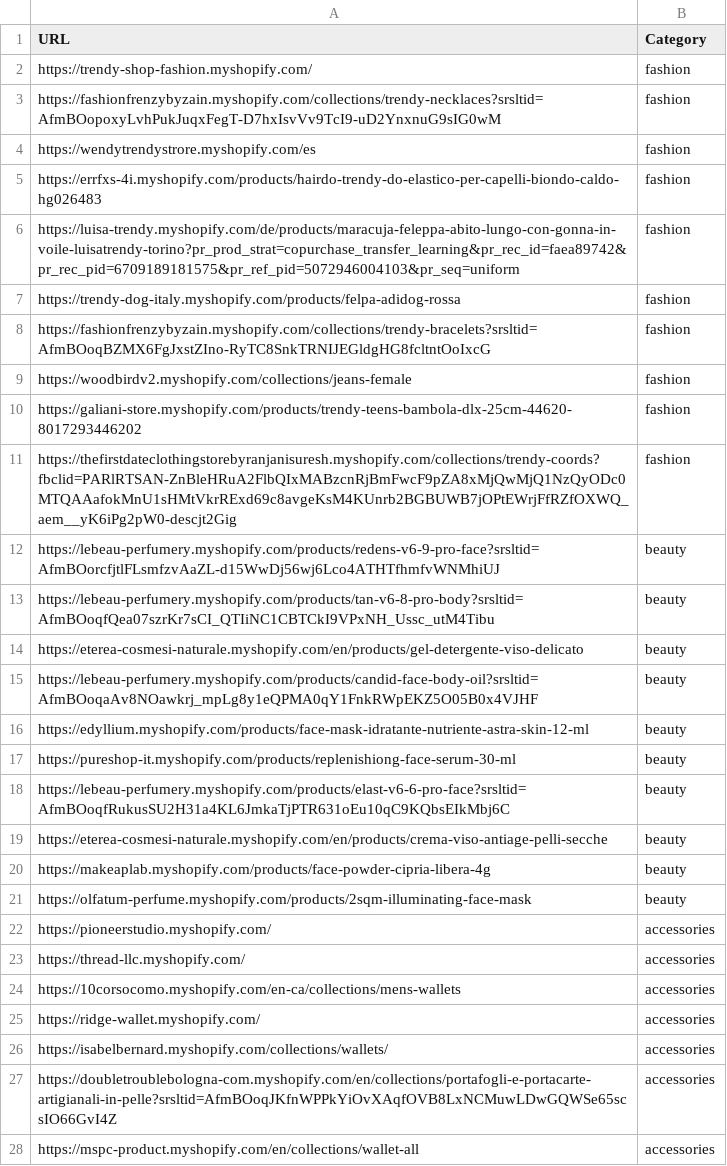
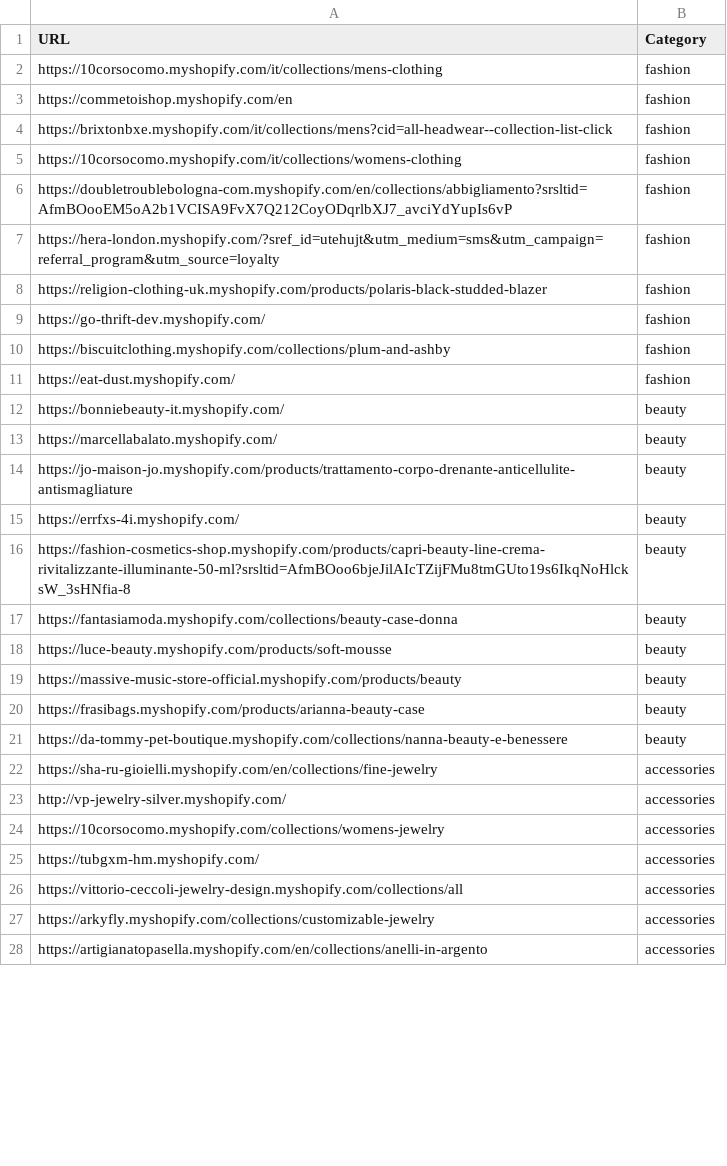
Before and after one commit to LOOKALIKE-AI/Leads, a CSV file: brands.csv, drawn as a sheet; only a part is shown; the diff covers the shown part only.

```diff
--- a/brands.csv
+++ b/brands.csv
@@ -1,28 +1,28 @@
 URL,Category
-https://trendy-shop-fashion.myshopify.com/,fashion
-https://fashionfrenzybyzain.myshopify.com/collections/trendy-necklaces?srsltid=AfmBOopoxyLvhPukJuqxFegT-D7hxIsvVv9TcI9-uD2YnxnuG9sIG0wM,fashion
-https://wendytrendystrore.myshopify.com/es,fashion
-https://errfxs-4i.myshopify.com/products/hairdo-trendy-do-elastico-per-capelli-biondo-caldo-hg026483,fashion
-https://luisa-trendy.myshopify.com/de/products/maracuja-feleppa-abito-lungo-con-gonna-in-voile-luisatrendy-torino?pr_prod_strat=copurchase_transfer_learning&pr_rec_id=faea89742&pr_rec_pid=6709189181575&pr_ref_pid=5072946004103&pr_seq=uniform,fashion
-https://trendy-dog-italy.myshopify.com/products/felpa-adidog-rossa,fashion
-https://fashionfrenzybyzain.myshopify.com/collections/trendy-bracelets?srsltid=AfmBOoqBZMX6FgJxstZIno-RyTC8SnkTRNIJEGldgHG8fcltntOoIxcG,fashion
-https://woodbirdv2.myshopify.com/collections/jeans-female,fashion
-https://galiani-store.myshopify.com/products/trendy-teens-bambola-dlx-25cm-44620-8017293446202,fashion
-https://thefirstdateclothingstorebyranjanisuresh.myshopify.com/collections/trendy-coords?fbclid=PARlRTSAN-ZnBleHRuA2FlbQIxMABzcnRjBmFwcF9pZA8xMjQwMjQ1NzQyODc0MTQAAafokMnU1sHMtVkrRExd69c8avgeKsM4KUnrb2BGBUWB7jOPtEWrjFfRZfOXWQ_aem__yK6iPg2pW0-descjt2Gig,fashion
-https://lebeau-perfumery.myshopify.com/products/redens-v6-9-pro-face?srsltid=AfmBOorcfjtlFLsmfzvAaZL-d15WwDj56wj6Lco4ATHTfhmfvWNMhiUJ,beauty
-https://lebeau-perfumery.myshopify.com/products/tan-v6-8-pro-body?srsltid=AfmBOoqfQea07szrKr7sCI_QTIiNC1CBTCkI9VPxNH_Ussc_utM4Tibu,beauty
-https://eterea-cosmesi-naturale.myshopify.com/en/products/gel-detergente-viso-delicato,beauty
-https://lebeau-perfumery.myshopify.com/products/candid-face-body-oil?srsltid=AfmBOoqaAv8NOawkrj_mpLg8y1eQPMA0qY1FnkRWpEKZ5O05B0x4VJHF,beauty
-https://edyllium.myshopify.com/products/face-mask-idratante-nutriente-astra-skin-12-ml,beauty
-https://pureshop-it.myshopify.com/products/replenishiong-face-serum-30-ml,beauty
-https://lebeau-perfumery.myshopify.com/products/elast-v6-6-pro-face?srsltid=AfmBOoqfRukusSU2H31a4KL6JmkaTjPTR631oEu10qC9KQbsEIkMbj6C,beauty
-https://eterea-cosmesi-naturale.myshopify.com/en/products/crema-viso-antiage-pelli-secche,beauty
-https://makeaplab.myshopify.com/products/face-powder-cipria-libera-4g,beauty
-https://olfatum-perfume.myshopify.com/products/2sqm-illuminating-face-mask,beauty
-https://pioneerstudio.myshopify.com/,accessories
-https://thread-llc.myshopify.com/,accessories
-https://10corsocomo.myshopify.com/en-ca/collections/mens-wallets,accessories
-https://ridge-wallet.myshopify.com/,accessories
-https://isabelbernard.myshopify.com/collections/wallets/,accessories
-https://doubletroublebologna-com.myshopify.com/en/collections/portafogli-e-portacarte-artigianali-in-pelle?srsltid=AfmBOoqJKfnWPPkYiOvXAqfOVB8LxNCMuwLDwGQWSe65scsIO66GvI4Z,accessories
-https://mspc-product.myshopify.com/en/collections/wallet-all,accessories
+https://10corsocomo.myshopify.com/it/collections/mens-clothing,fashion
+https://commetoishop.myshopify.com/en,fashion
+https://brixtonbxe.myshopify.com/it/collections/mens?cid=all-headwear--collection-list-click,fashion
+https://10corsocomo.myshopify.com/it/collections/womens-clothing,fashion
+https://doubletroublebologna-com.myshopify.com/en/collections/abbigliamento?srsltid=AfmBOooEM5oA2b1VCISA9FvX7Q212CoyODqrlbXJ7_avciYdYupIs6vP,fashion
+https://hera-london.myshopify.com/?sref_id=utehujt&utm_medium=sms&utm_campaign=referral_program&utm_source=loyalty,fashion
+https://religion-clothing-uk.myshopify.com/products/polaris-black-studded-blazer,fashion
+https://go-thrift-dev.myshopify.com/,fashion
+https://biscuitclothing.myshopify.com/collections/plum-and-ashby,fashion
+https://eat-dust.myshopify.com/,fashion
+https://bonniebeauty-it.myshopify.com/,beauty
+https://marcellabalato.myshopify.com/,beauty
+https://jo-maison-jo.myshopify.com/products/trattamento-corpo-drenante-anticellulite-antismagliature,beauty
+https://errfxs-4i.myshopify.com/,beauty
+https://fashion-cosmetics-shop.myshopify.com/products/capri-beauty-line-crema-rivitalizzante-illuminante-50-ml?srsltid=AfmBOoo6bjeJilAIcTZijFMu8tmGUto19s6IkqNoHlcksW_3sHNfia-8,beauty
+https://fantasiamoda.myshopify.com/collections/beauty-case-donna,beauty
+https://luce-beauty.myshopify.com/products/soft-mousse,beauty
+https://massive-music-store-official.myshopify.com/products/beauty,beauty
+https://frasibags.myshopify.com/products/arianna-beauty-case,beauty
+https://da-tommy-pet-boutique.myshopify.com/collections/nanna-beauty-e-benessere,beauty
+https://sha-ru-gioielli.myshopify.com/en/collections/fine-jewelry,accessories
+http://vp-jewelry-silver.myshopify.com/,accessories
+https://10corsocomo.myshopify.com/collections/womens-jewelry,accessories
+https://tubgxm-hm.myshopify.com/,accessories
+https://vittorio-ceccoli-jewelry-design.myshopify.com/collections/all,accessories
+https://arkyfly.myshopify.com/collections/customizable-jewelry,accessories
+https://artigianatopasella.myshopify.com/en/collections/anelli-in-argento,accessories
```
Also changed, not shown: 13 edited cells elsewhere in this file, leads.csv.
